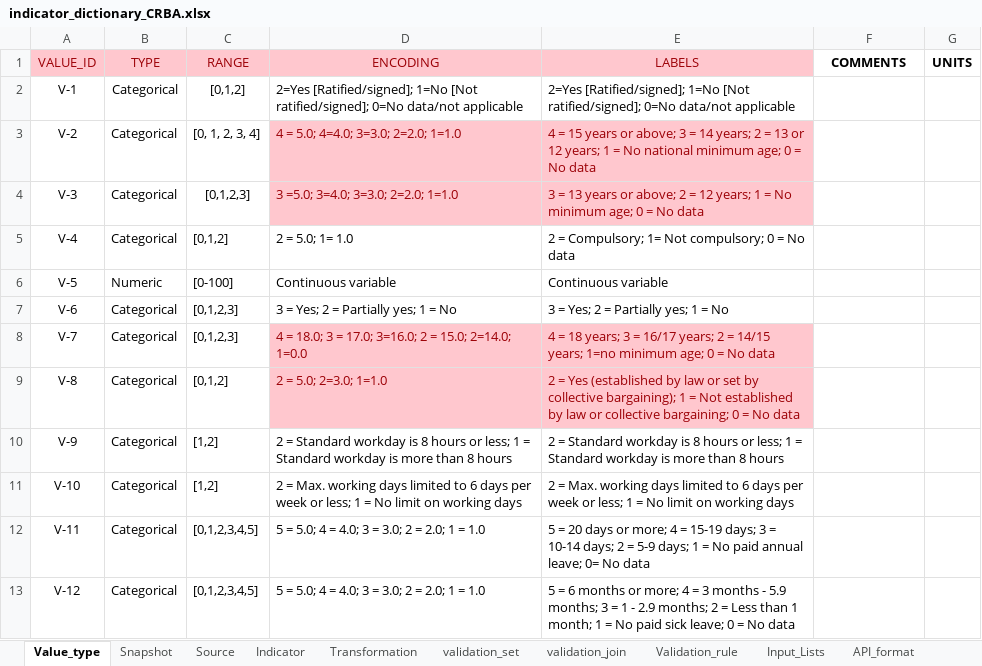
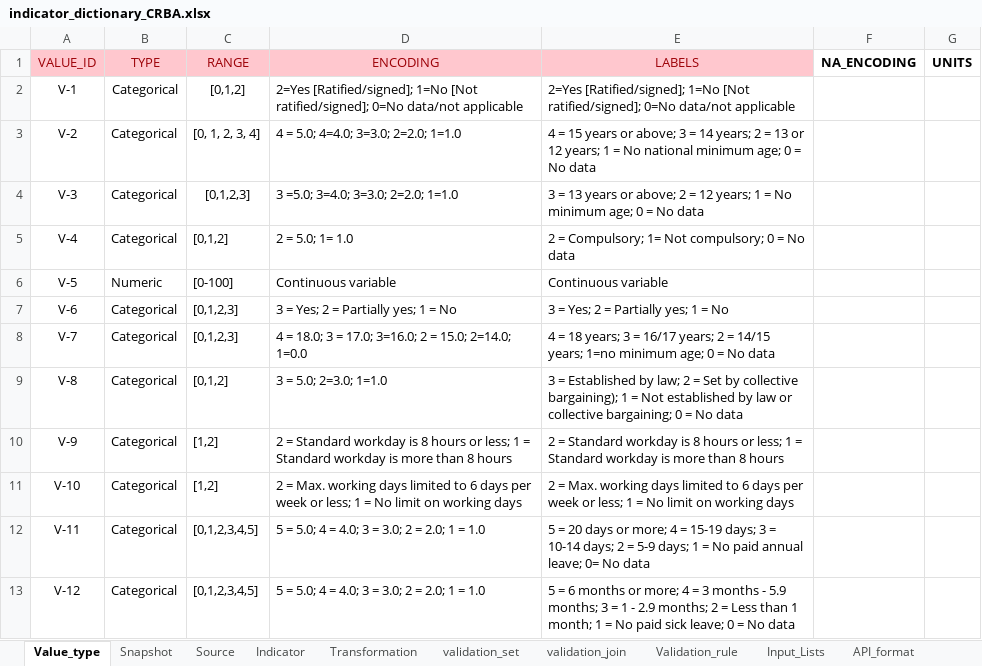
Before and after one commit to m-g-d-c/crba-etl, an Excel workbook: data_in/indicator_dictionary_CRBA.xlsx, sheet Value_type, drawn as a sheet; only a part is shown; values as stored, in another font and other column widths than the file's, no borders; the diff covers the shown part only; the diff names each change by its address in the sheet, - before the commit and + after, or states it on an @@ line.

```diff
--- a/data_in/indicator_dictionary_CRBA.xlsx (sheet Value_type)
+++ b/data_in/indicator_dictionary_CRBA.xlsx (sheet Value_type)
-F1: COMMENTS
+F1: NA_ENCODING
@@ D3:E4 fill: #FFC7CE → none, text colour: #9C0006 → black @@
@@ D8:E9 fill: #FFC7CE → none, text colour: #9C0006 → black @@
-D9 (ENCODING): 2 = 5.0; 2=3.0; 1=1.0
+D9 (ENCODING): 3 = 5.0; 2=3.0; 1=1.0
-E9 (LABELS): 2 = Yes (established by law or set by collective…
+E9 (LABELS): 3 = Established by law; 2 = Set by collective…
```
Also changed, not shown: 16 edited cells and cell formats elsewhere in this sheet, sheet Source, sheet Indicator, sheet Snapshot, sheet Input_Lists, formulas that keep their value, hidden cells, charts or pictures, data_in/all_countrynames_list.xlsx, 6 other files.
